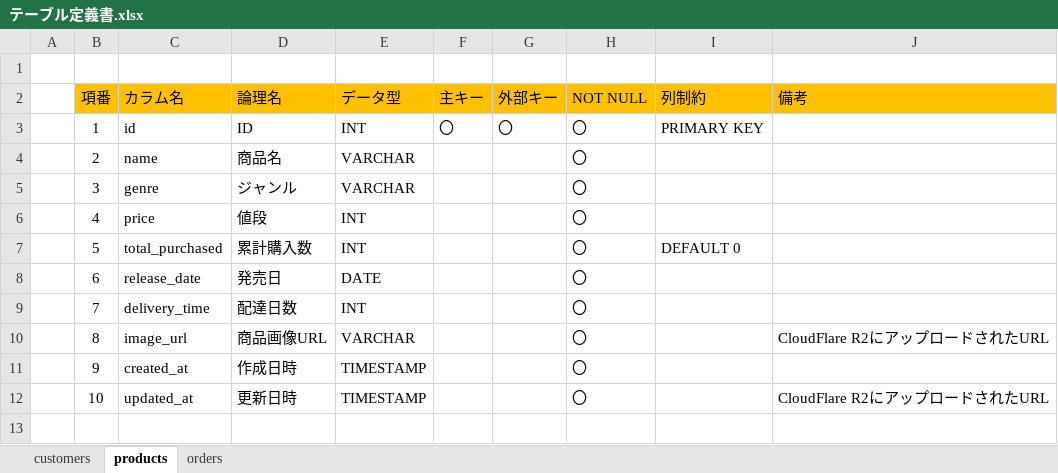
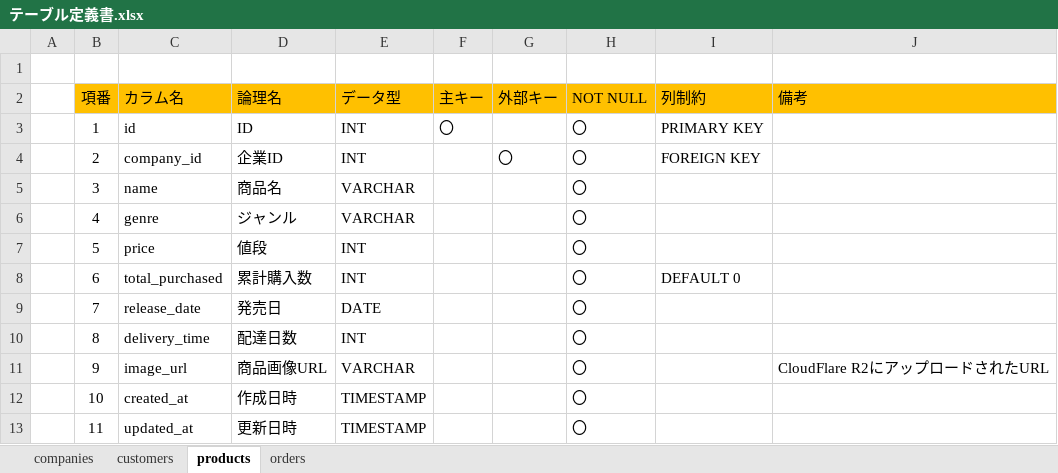
Before and after one commit to shunsuke5/electronic-commerce, an Excel workbook: docs/テーブル定義書.xlsx, sheet products, drawn as a sheet; values as stored, in another font and other column widths than the file's, no borders; the diff names each change by its address in the sheet, - before the commit and + after, or states it on an @@ line.

Commit message:
flywayでcompanies,productsのテーブル作成 実装完了

```diff
--- a/docs/テーブル定義書.xlsx (sheet products)
+++ b/docs/テーブル定義書.xlsx (sheet products)
+sheet tab: companies
-G3 (外部キー): 〇
+G3 (外部キー): (empty)
-C4 (カラム名): name
+C4 (カラム名): company_id
-D4 (論理名): 商品名
+D4 (論理名): 企業ID
-E4 (データ型): VARCHAR
+E4 (データ型): INT
-G4 (外部キー): (empty)
+G4 (外部キー): 〇
-I4 (列制約): (empty)
+I4 (列制約): FOREIGN KEY
-C5 (カラム名): genre
+C5 (カラム名): name
-D5 (論理名): ジャンル
+D5 (論理名): 商品名
-C6 (カラム名): price
+C6 (カラム名): genre
-D6 (論理名): 値段
+D6 (論理名): ジャンル
-E6 (データ型): INT
+E6 (データ型): VARCHAR
-C7 (カラム名): total_purchased
+C7 (カラム名): price
-D7 (論理名): 累計購入数
+D7 (論理名): 値段
-I7 (列制約): DEFAULT 0
+I7 (列制約): (empty)
-C8 (カラム名): release_date
+C8 (カラム名): total_purchased
-D8 (論理名): 発売日
+D8 (論理名): 累計購入数
-E8 (データ型): DATE
+E8 (データ型): INT
-I8 (列制約): (empty)
+I8 (列制約): DEFAULT 0
-C9 (カラム名): delivery_time
+C9 (カラム名): release_date
-D9 (論理名): 配達日数
+D9 (論理名): 発売日
-E9 (データ型): INT
+E9 (データ型): DATE
-C10 (カラム名): image_url
+C10 (カラム名): delivery_time
-D10 (論理名): 商品画像URL
+D10 (論理名): 配達日数
-E10 (データ型): VARCHAR
+E10 (データ型): INT
-J10 (備考): CloudFlare R2にアップロードされたURL
+J10 (備考): (empty)
-C11 (カラム名): created_at
+C11 (カラム名): image_url
-D11 (論理名): 作成日時
+D11 (論理名): 商品画像URL
-E11 (データ型): TIMESTAMP
+E11 (データ型): VARCHAR
-J11 (備考): (empty)
+J11 (備考): CloudFlare R2にアップロードされたURL
-C12 (カラム名): updated_at
+C12 (カラム名): created_at
-D12 (論理名): 更新日時
+D12 (論理名): 作成日時
-J12 (備考): CloudFlare R2にアップロードされたURL
+J12 (備考): (empty)
+row 13:  | 11 | updated_at | 更新日時 | TIMESTAMP |  |  | 〇
```
Also changed, not shown: sheet customers, sheet orders, 8 other files.
